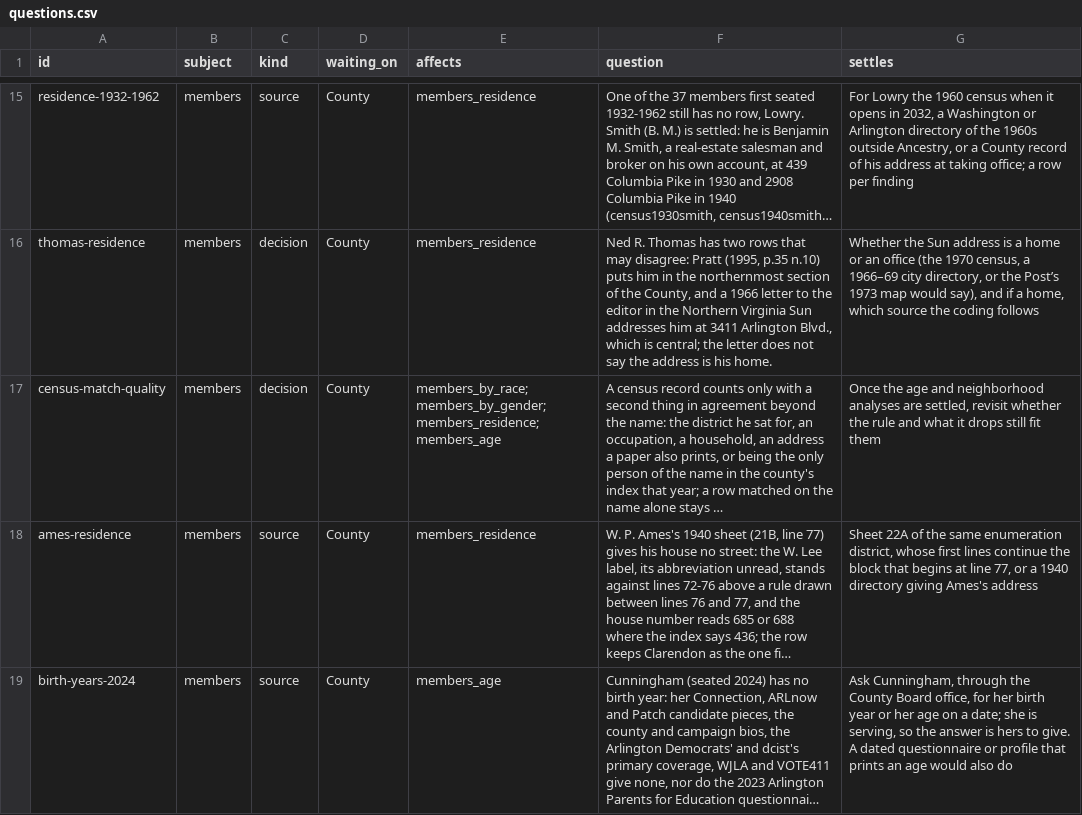
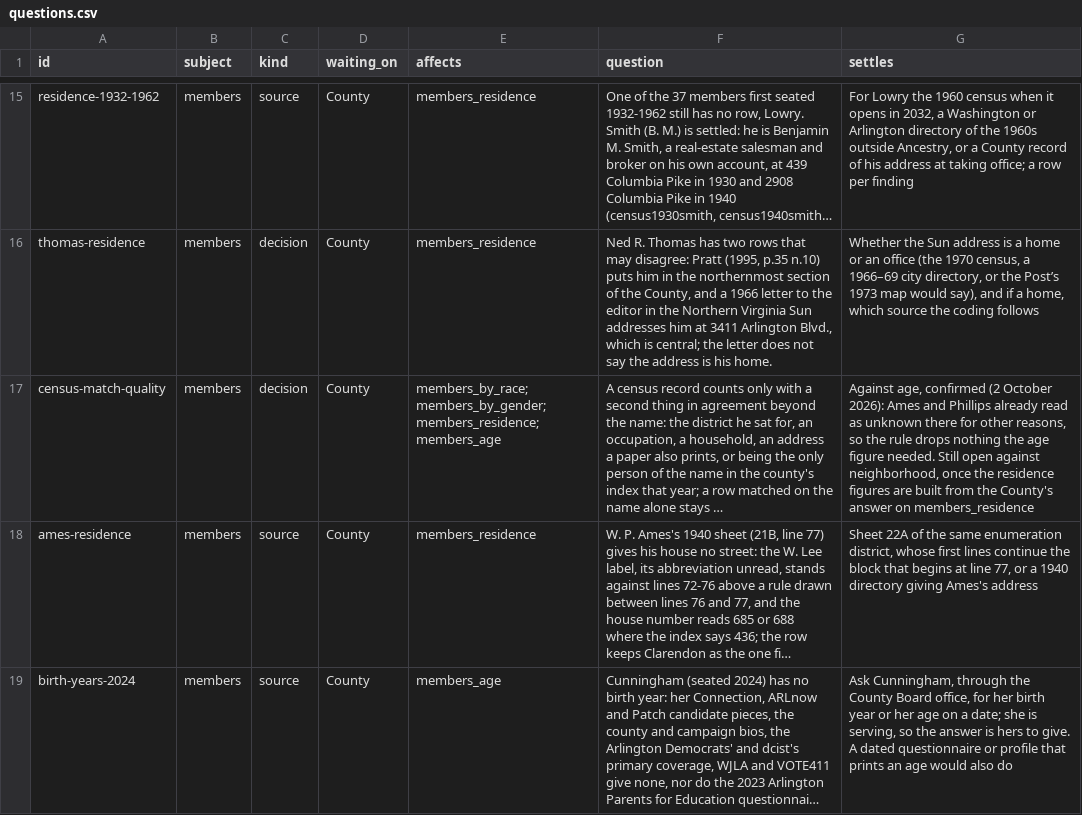
Before and after one commit to slhudson/arlington-bsap, a CSV file: docs/questions.csv, drawn as a sheet; only a part is shown, gaps mark what is left out; long unchanged cells end in …; the diff names each change by its address in the sheet, - before the commit and + after, or states it on an @@ line.

```diff
--- a/docs/questions.csv
+++ b/docs/questions.csv
-G17 (settles): Once the age and neighborhood analyses are settled, revisit whether the rule and what it drops still fit them
+G17 (settles): Against age, confirmed (2 October 2026): Ames and Phillips already read as unknown there for other reasons, so the rule drops nothing the age figure needed. Still open against neighborhood, once the residence figures are built from the County's answer on members_residence
```
Also changed, not shown: 1 other file.
